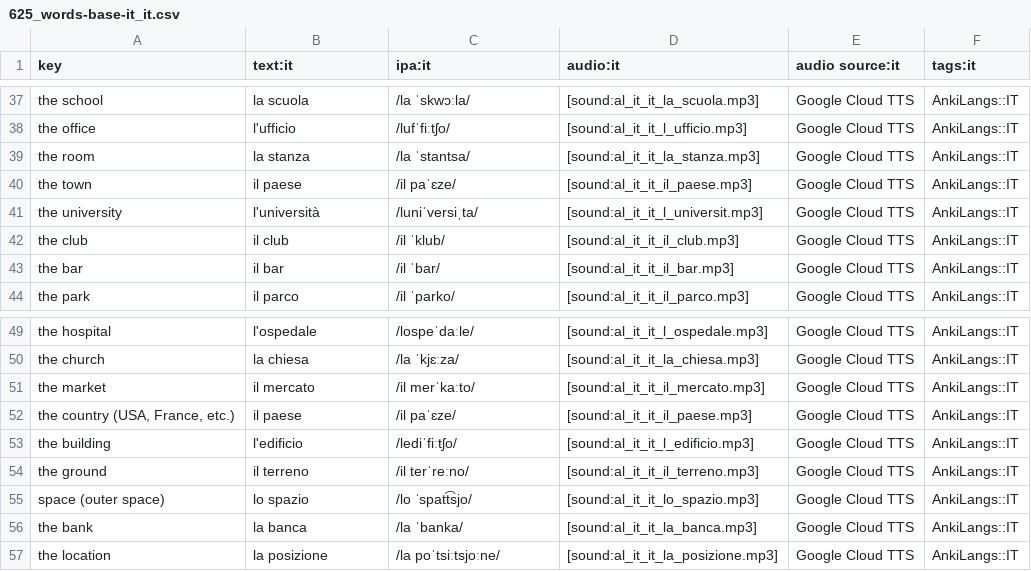
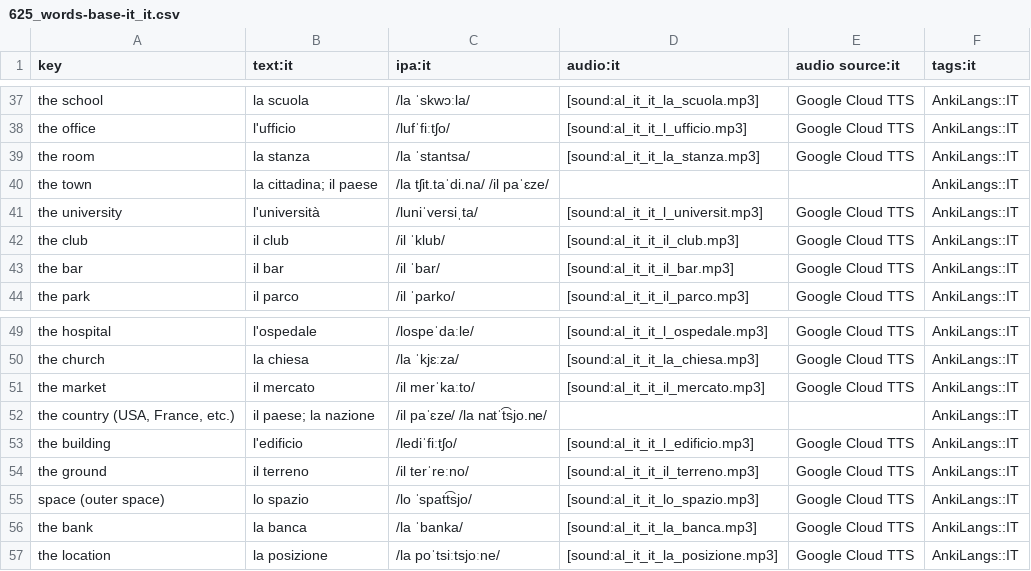
Before and after one commit to ankilangs/ankilangs, a CSV file: src/data/625_words-base-it_it.csv, drawn as a sheet; only a part is shown, gaps mark what is left out.

Commit message:
feat: disambiguate 'paese' for Italian

```diff
--- a/src/data/625_words-base-it_it.csv
+++ b/src/data/625_words-base-it_it.csv
@@ -39,3 +39,3 @@ the office,l'ufficio,/lufˈfiːtʃo/,[sound:al_it_it_l_ufficio.mp3],Google Cloud
 the room,la stanza,/la ˈstantsa/,[sound:al_it_it_la_stanza.mp3],Google Cloud TTS,AnkiLangs::IT
-the town,il paese,/il paˈɛze/,[sound:al_it_it_il_paese.mp3],Google Cloud TTS,AnkiLangs::IT
+the town,la cittadina; il paese,/la tʃit.taˈdi.na/ /il paˈɛze/,"","",AnkiLangs::IT
 the university,l'università,/luniˈversiˌta/,[sound:al_it_it_l_universit.mp3],Google Cloud TTS,AnkiLangs::IT
@@ -51,3 +51,3 @@ the church,la chiesa,/la ˈkjɛːza/,[sound:al_it_it_la_chiesa.mp3],Google Cloud
 the market,il mercato,/il merˈkaːto/,[sound:al_it_it_il_mercato.mp3],Google Cloud TTS,AnkiLangs::IT
-"the country (USA, France, etc.)",il paese,/il paˈɛze/,[sound:al_it_it_il_paese.mp3],Google Cloud TTS,AnkiLangs::IT
+"the country (USA, France, etc.)",il paese; la nazione,/il paˈɛze/ /la natˈt͡sjo.ne/,"","",AnkiLangs::IT
 the building,l'edificio,/lediˈfiːtʃo/,[sound:al_it_it_l_edificio.mp3],Google Cloud TTS,AnkiLangs::IT
```
